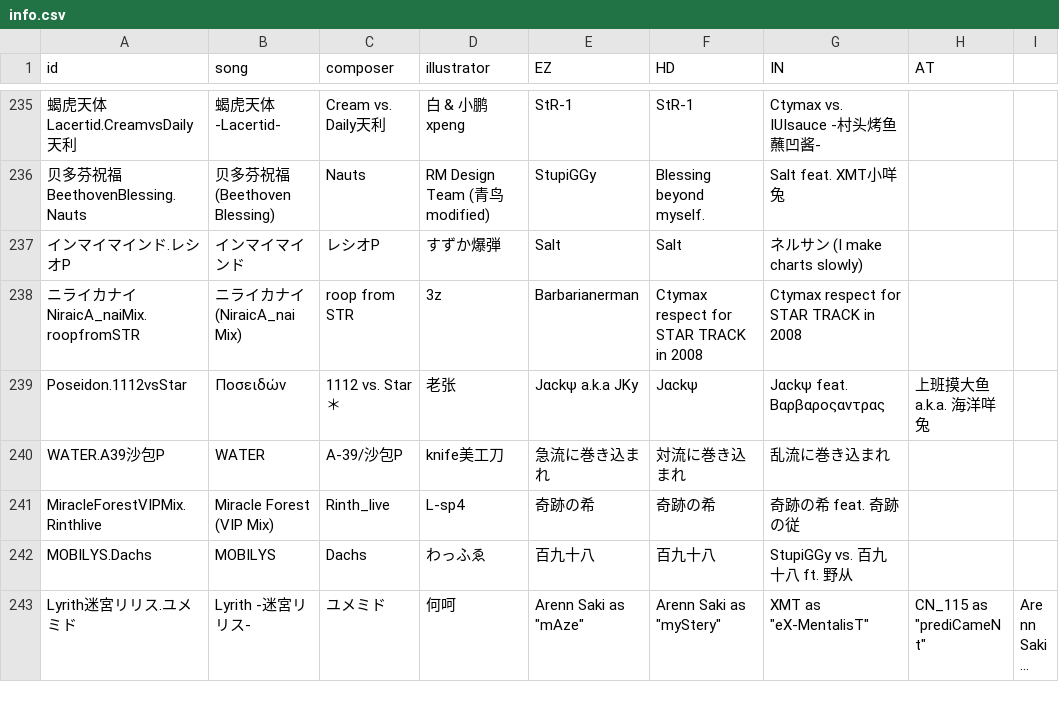
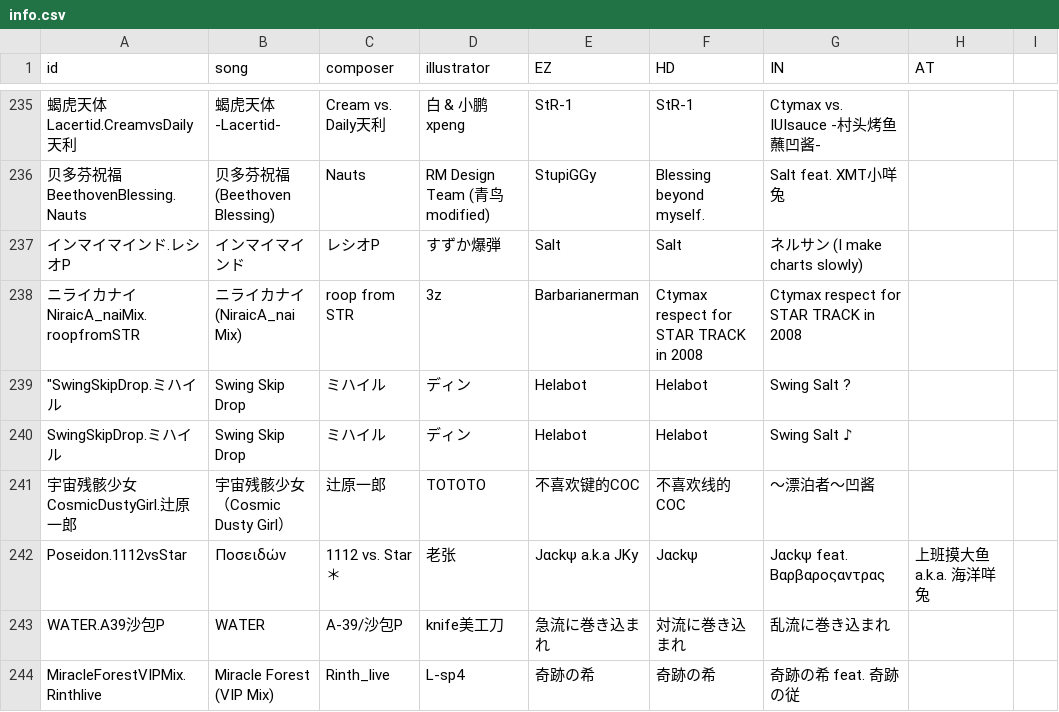
Before and after one commit to Catrong/phi-plugin, a CSV file: resources/info/info.csv, drawn as a sheet; only a part is shown, gaps mark what is left out; the shorter side is filled out with more unchanged rows; long unchanged cells end in …; the diff names each change by its address in the sheet, - before the commit and + after, or states it on an @@ line.

```diff
--- a/resources/info/info.csv
+++ b/resources/info/info.csv
+row 239: "SwingSkipDrop.ミハイル | Swing Skip Drop | ミハイル | ディン | Helabot | Helabot | Swing Salt ?
+row 240: SwingSkipDrop.ミハイル | Swing Skip Drop | ミハイル | ディン | Helabot | Helabot | Swing Salt ♪
+row 241: 宇宙残骸少女CosmicDustyGirl.辻原一郎 | 宇宙残骸少女（Cosmic Dusty Girl） | 辻原一郎 | TOTOTO | 不喜欢键的COC | 不喜欢线的COC | ～漂泊者～凹酱
```
Also changed, not shown: resources/info/difficulty.csv, resources/info/oldInfo/difficulty.csv, 5 other files.
